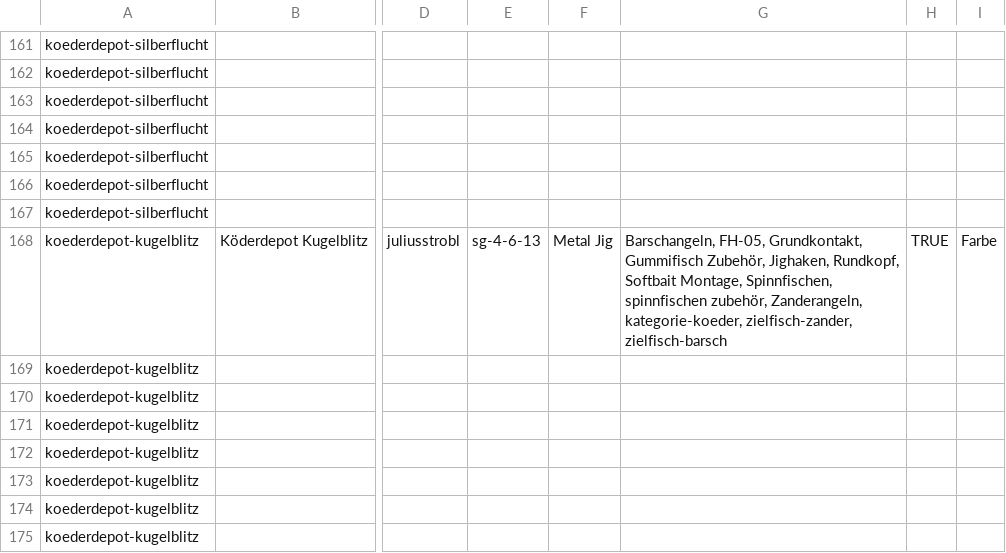
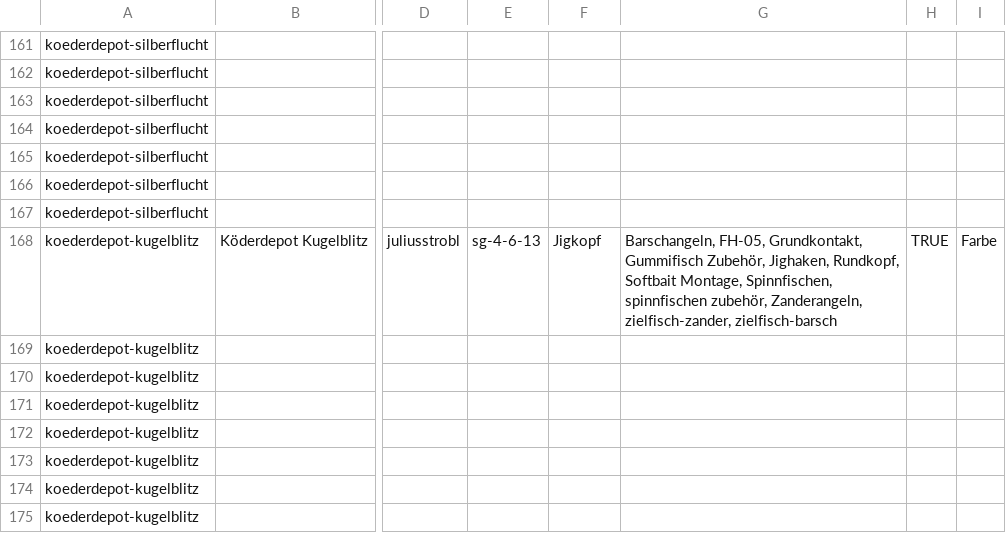
Before and after one commit to suedlichtkreativ-ops/s-dlicht2, a CSV file: inhalte/import/produkte-shopify-import.csv, drawn as a sheet; only a part is shown, gaps mark what is left out; the diff names each change by its address in the sheet, - before the commit and + after, or states it on an @@ line.

```diff
--- a/inhalte/import/produkte-shopify-import.csv
+++ b/inhalte/import/produkte-shopify-import.csv
-F168: Metal Jig
+F168: Jigkopf
-G168: …zubehör, Zanderangeln, kategorie-koeder, zielfisch-zander, zielfisch-barsch
+G168: …zubehör, Zanderangeln, zielfisch-zander, zielfisch-barsch
```
Also changed, not shown: inhalte/import/entwuerfe-nicht-importieren.csv, 1 other file.
